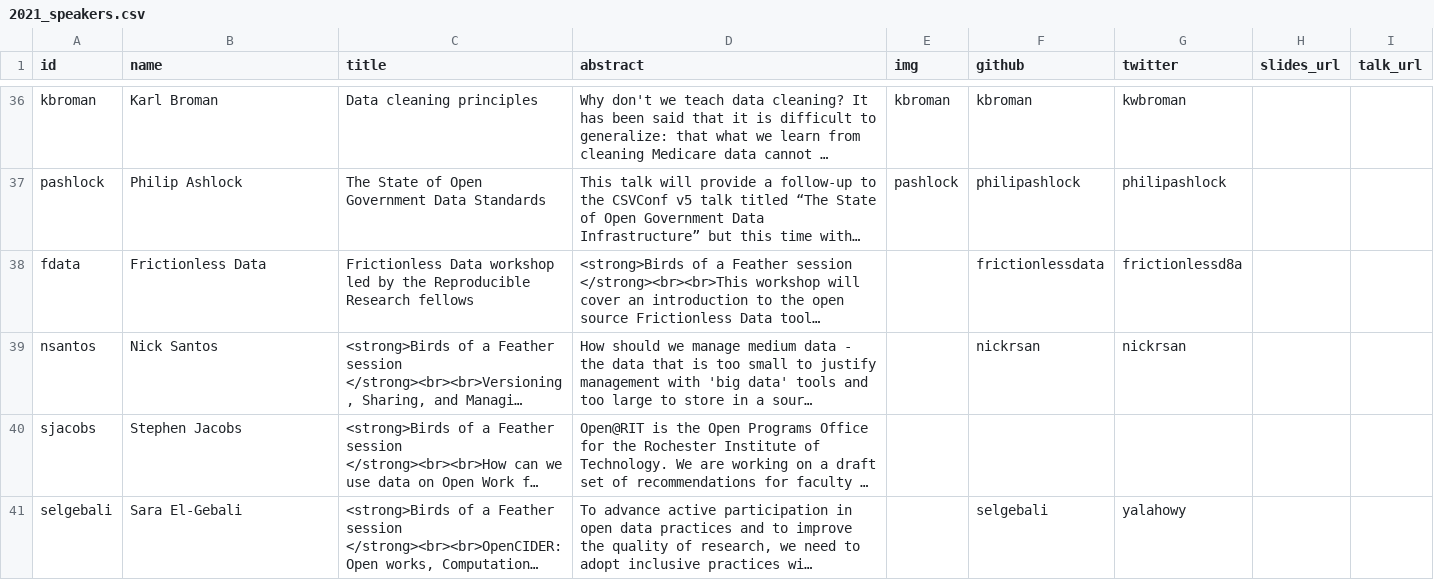
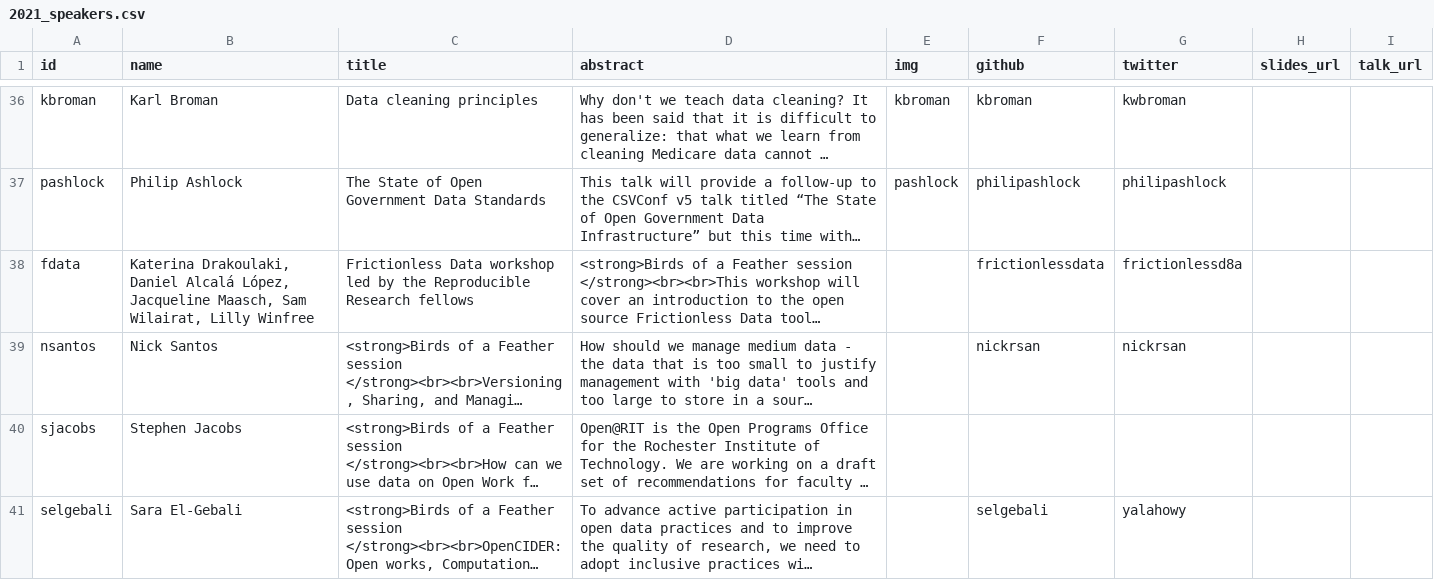
Before and after one commit to csvconf/csvconf.com, a CSV file: _data/2021_speakers.csv, drawn as a sheet; only a part is shown, gaps mark what is left out; long unchanged cells end in …; the diff names each change by its address in the sheet, - before the commit and + after, or states it on an @@ line.

```diff
--- a/_data/2021_speakers.csv
+++ b/_data/2021_speakers.csv
-B38 (name): Frictionless Data
+B38 (name): Katerina Drakoulaki, Daniel Alcalá López, Jacqueline Maasch, Sam Wilairat, Lilly Winfree
```
